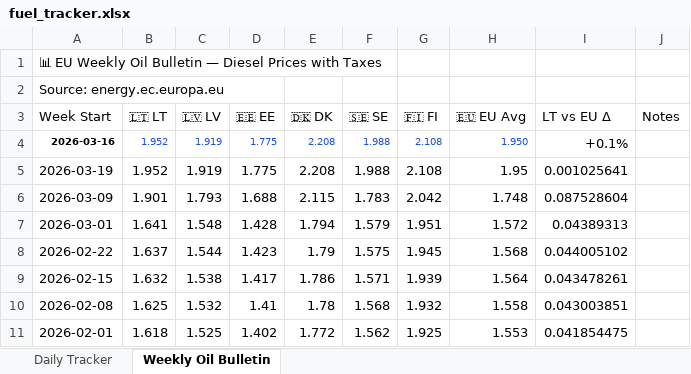
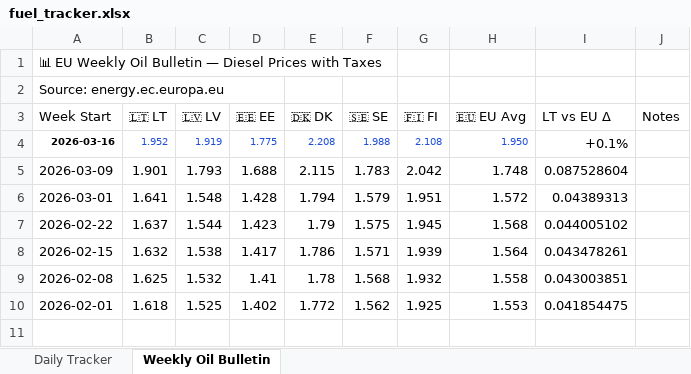
Before and after one commit to harkis123/Fuel-Tracker, an Excel workbook: fuel_tracker.xlsx, sheet Weekly Oil Bulletin, drawn as a sheet; values as stored, in another font and other column widths than the file's, no borders; the diff names each change by its address in the sheet, - before the commit and + after, or states it on an @@ line.

Commit message:
Add files via upload

```diff
--- a/fuel_tracker.xlsx (sheet Weekly Oil Bulletin)
+++ b/fuel_tracker.xlsx (sheet Weekly Oil Bulletin)
-row 5: 2026-03-19 | 1.952 | 1.919 | 1.775 | 2.208 | 1.988 | 2.108 | 1.95 | 0.001025641
```
